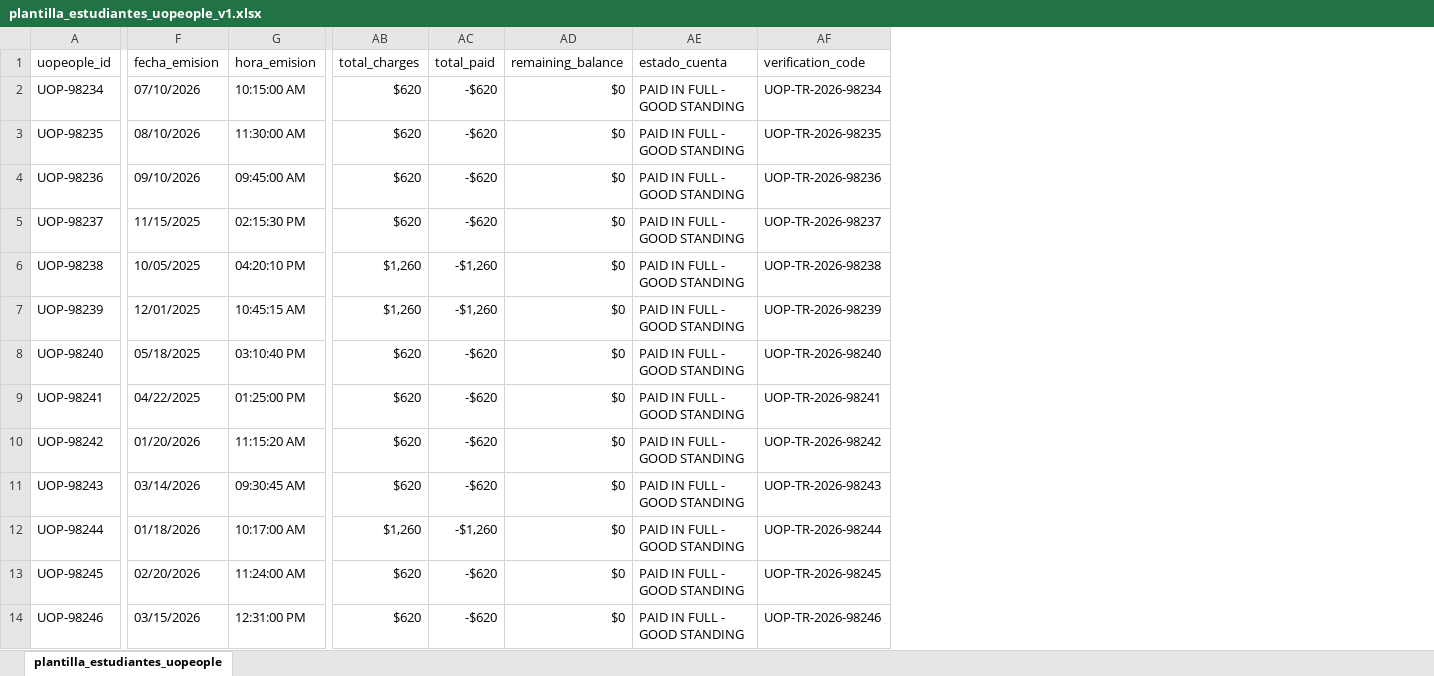
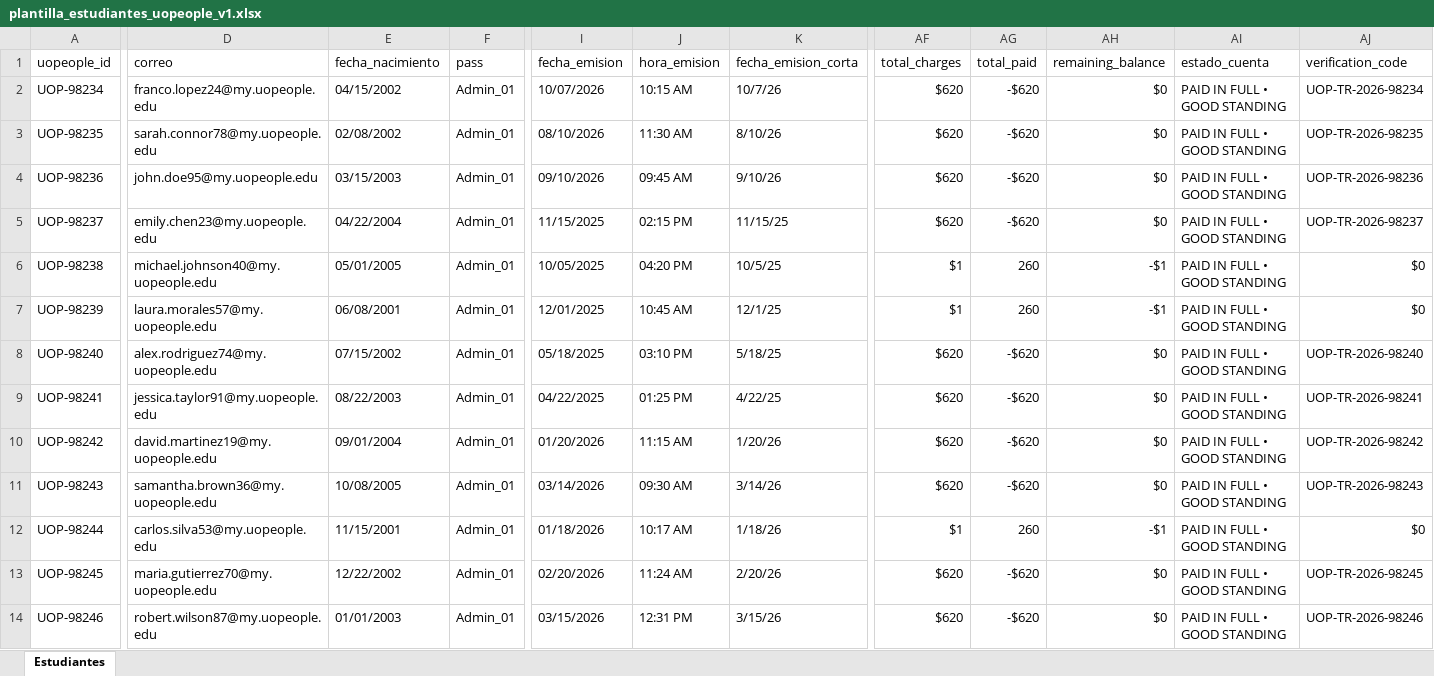
Before and after one commit to russbellc/pdf-studio, an Excel workbook: frontend/public/plantilla_estudiantes_uopeople_v1.xlsx, sheet Estudiantes, drawn as a sheet; only a part is shown, gaps mark what is left out; values as stored, in another font and other column widths than the file's, no cell formats; addresses are those after the commit; the diff covers the shown part only; the diff names each change by its address in the sheet, - before the commit and + after, or states it on an @@ line.

Commit message:
feat: ajustar diseno identico a Franco_Lopez_Plaza.pdf, modal edicion persona, y 50 estudiantes con correo fecha_nacimiento y pass

```diff
--- a/frontend/public/plantilla_estudiantes_uopeople_v1.xlsx (sheet Estudiantes)
+++ b/frontend/public/plantilla_estudiantes_uopeople_v1.xlsx (sheet Estudiantes)
-sheet tab: plantilla_estudiantes_uopeople
+sheet tab: Estudiantes
+column D (correo), rows 2-14: franco.lopez24@my.uopeople.edu | sarah.connor78@my.uopeople.edu | john.doe95@my.uopeople.edu | emily.chen23@my.uopeople.edu | michael.johnson40@my.uopeople.edu | laura.morales57@my.uopeople.edu | alex.rodriguez74@my.uopeople.edu | jessica.taylor91@my.uopeople.edu | david.martinez19@my.uopeople.edu | samantha.brown36@my.uopeople.edu | carlos.silva53@my.uopeople.edu | maria.gutierrez70@my.uopeople.edu | robert.wilson87@my.uopeople.edu
+column E (fecha_nacimiento), rows 2-14: 04/15/2002 | 02/08/2002 | 03/15/2003 | 04/22/2004 | 05/01/2005 | 06/08/2001 | 07/15/2002 | 08/22/2003 | 09/01/2004 | 10/08/2005 | 11/15/2001 | 12/22/2002 | 01/01/2003
+column F (pass), rows 2-14: all Admin_01
+column K (fecha_emision_corta), rows 2-14: 10/7/26 | 8/10/26 | 9/10/26 | 11/15/25 | 10/5/25 | 12/1/25 | 5/18/25 | 4/22/25 | 1/20/26 | 3/14/26 | 1/18/26 | 2/20/26 | 3/15/26
-I2 (fecha_emision): 07/10/2026
+I2 (fecha_emision): 10/07/2026
-J2 (hora_emision): 10:15:00 AM
+J2 (hora_emision): 10:15 AM
-AI2:AI14 (estado_cuenta): PAID IN FULL - GOOD STANDING
+AI2:AI14 (estado_cuenta): PAID IN FULL • GOOD STANDING
-J3 (hora_emision): 11:30:00 AM
+J3 (hora_emision): 11:30 AM
-J4 (hora_emision): 09:45:00 AM
+J4 (hora_emision): 09:45 AM
-J5 (hora_emision): 02:15:30 PM
+J5 (hora_emision): 02:15 PM
-J6 (hora_emision): 04:20:10 PM
+J6 (hora_emision): 04:20 PM
-AF6:AF7 (total_charges): $1,260
+AF6:AF7 (total_charges): $1
-AG6:AG7 (total_paid): -$1,260
+AG6:AG7 (total_paid): 260
-AH6:AH7 (remaining_balance): $0
+AH6:AH7 (remaining_balance): -$1
-AJ6 (verification_code): UOP-TR-2026-98238
+AJ6 (verification_code): $0
-J7 (hora_emision): 10:45:15 AM
+J7 (hora_emision): 10:45 AM
-AJ7 (verification_code): UOP-TR-2026-98239
+AJ7 (verification_code): $0
-J8 (hora_emision): 03:10:40 PM
+J8 (hora_emision): 03:10 PM
-J9 (hora_emision): 01:25:00 PM
+J9 (hora_emision): 01:25 PM
-J10 (hora_emision): 11:15:20 AM
+J10 (hora_emision): 11:15 AM
-J11 (hora_emision): 09:30:45 AM
+J11 (hora_emision): 09:30 AM
-J12 (hora_emision): 10:17:00 AM
+J12 (hora_emision): 10:17 AM
-AF12 (total_charges): $1,260
+AF12 (total_charges): $1
-AG12 (total_paid): -$1,260
+AG12 (total_paid): 260
-AH12 (remaining_balance): $0
+AH12 (remaining_balance): -$1
-AJ12 (verification_code): UOP-TR-2026-98244
+AJ12 (verification_code): $0
-J13 (hora_emision): 11:24:00 AM
+J13 (hora_emision): 11:24 AM
-J14 (hora_emision): 12:31:00 PM
+J14 (hora_emision): 12:31 PM
```
Also changed, not shown: 121 edited cells elsewhere in this sheet, cell formats, 6 other files.
